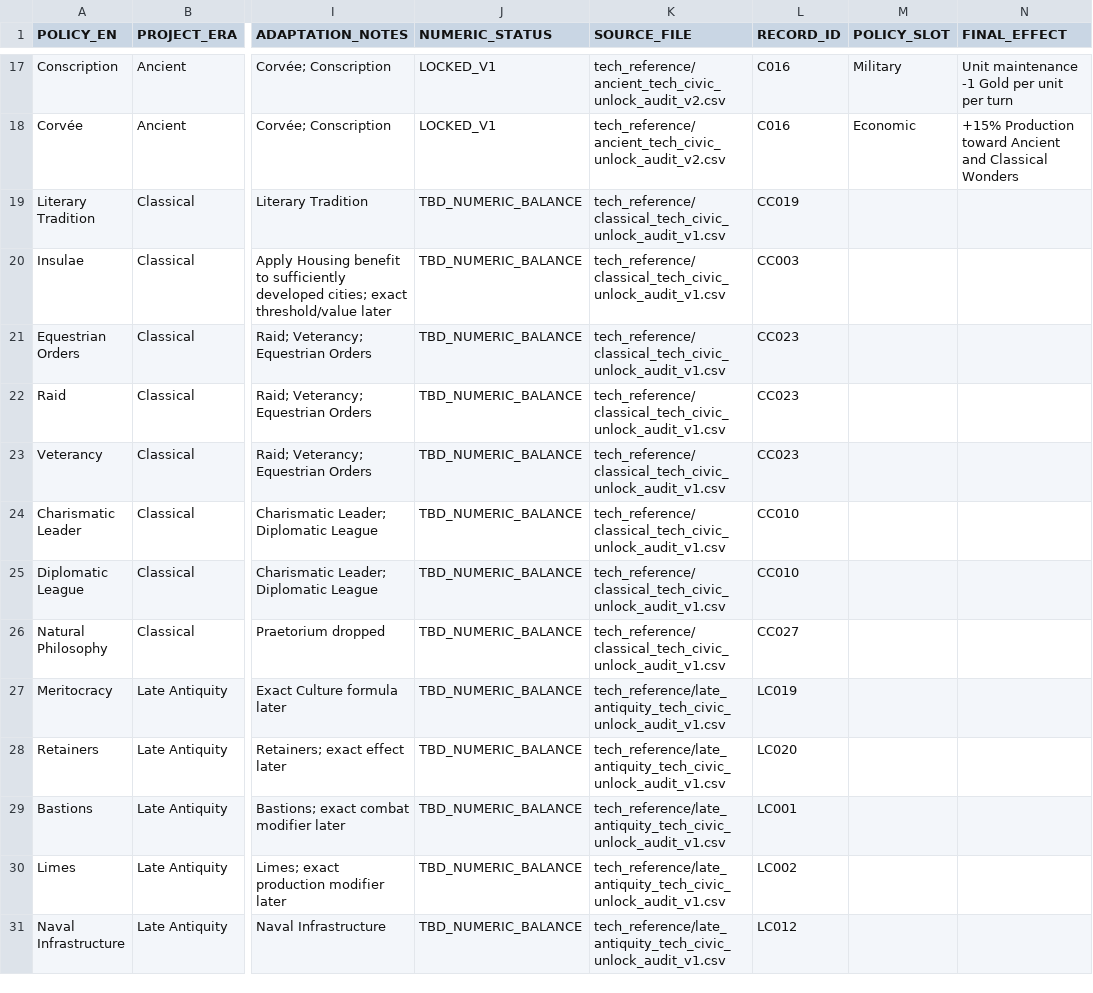
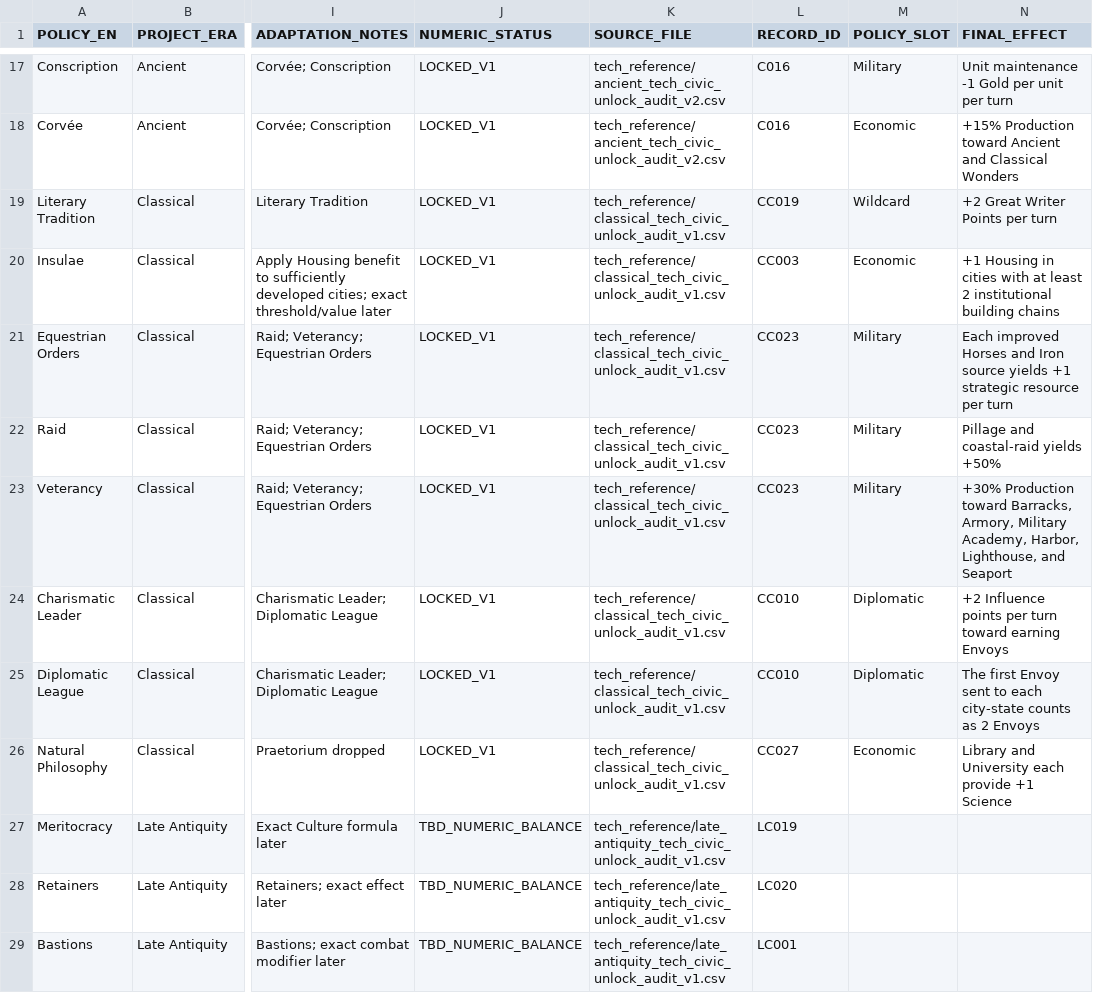
Before and after one commit to physical-geogrpahy-forever/academic_food_chain, a CSV file: civics_reference/FINAL_POLICY_CARD_ROSTER_V1.csv, drawn as a sheet; only a part is shown, gaps mark what is left out; the shorter side is filled out with more unchanged rows; the diff names each change by its address in the sheet, - before the commit and + after, or states it on an @@ line.

Commit message:
Lock Classical policy card effects and slots V1

```diff
--- a/civics_reference/FINAL_POLICY_CARD_ROSTER_V1.csv
+++ b/civics_reference/FINAL_POLICY_CARD_ROSTER_V1.csv
-J19:J26 (NUMERIC_STATUS): TBD_NUMERIC_BALANCE
+J19:J26 (NUMERIC_STATUS): LOCKED_V1
-M19 (POLICY_SLOT): (empty)
+M19 (POLICY_SLOT): Wildcard
-N19 (FINAL_EFFECT): (empty)
+N19 (FINAL_EFFECT): +2 Great Writer Points per turn
-M20 (POLICY_SLOT): (empty)
+M20 (POLICY_SLOT): Economic
-N20 (FINAL_EFFECT): (empty)
+N20 (FINAL_EFFECT): +1 Housing in cities with at least 2 institutional building chains
-M21:M23 (POLICY_SLOT): (empty)
+M21:M23 (POLICY_SLOT): Military
-N21 (FINAL_EFFECT): (empty)
+N21 (FINAL_EFFECT): Each improved Horses and Iron source yields +1 strategic resource per turn
-N22 (FINAL_EFFECT): (empty)
+N22 (FINAL_EFFECT): Pillage and coastal-raid yields +50%
-N23 (FINAL_EFFECT): (empty)
+N23 (FINAL_EFFECT): +30% Production toward Barracks, Armory, Military Academy, Harbor, Lighthouse, and Seaport
-M24:M25 (POLICY_SLOT): (empty)
+M24:M25 (POLICY_SLOT): Diplomatic
-N24 (FINAL_EFFECT): (empty)
+N24 (FINAL_EFFECT): +2 Influence points per turn toward earning Envoys
-N25 (FINAL_EFFECT): (empty)
+N25 (FINAL_EFFECT): The first Envoy sent to each city-state counts as 2 Envoys
-M26 (POLICY_SLOT): (empty)
+M26 (POLICY_SLOT): Economic
-N26 (FINAL_EFFECT): (empty)
+N26 (FINAL_EFFECT): Library and University each provide +1 Science
```
